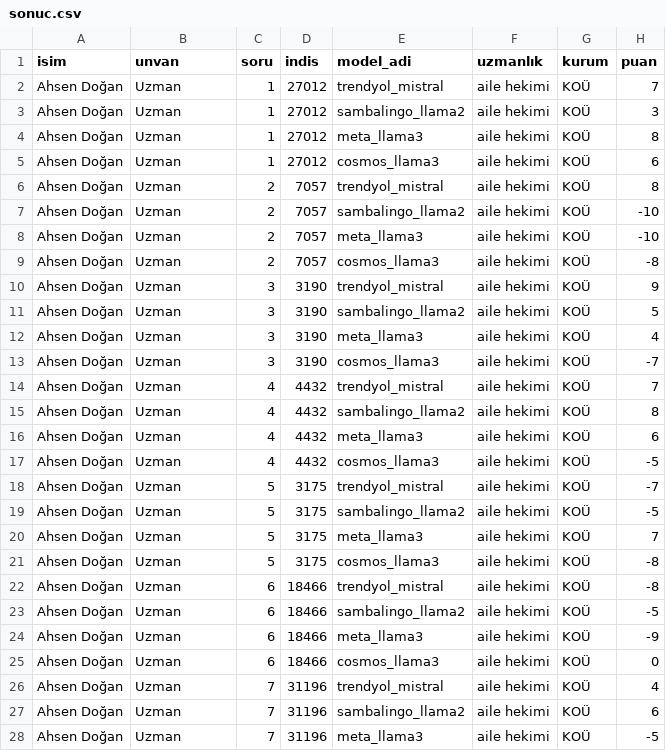
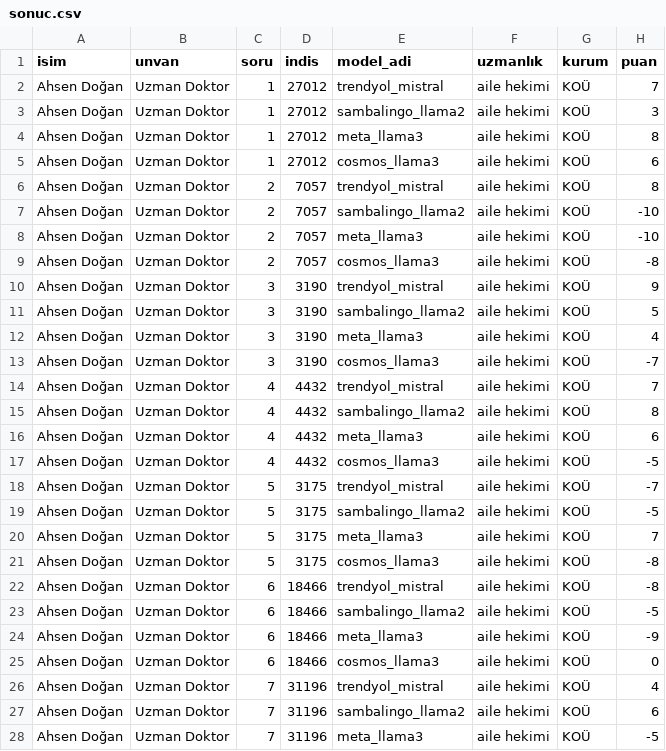
Before and after one commit to kaayra2000/saglik_verileri_uzerinde_buyuk_dil_modellerinin_ince_ayar_performansi, a CSV file: insana_sor/sonuc_gorselleri/6_Ahsen Doğan/sonuc.csv, drawn as a sheet; only a part is shown; the diff covers the shown part only.

```diff
--- a/insana_sor/sonuc_gorselleri/6_Ahsen Doğan/sonuc.csv
+++ b/insana_sor/sonuc_gorselleri/6_Ahsen Doğan/sonuc.csv
@@ -1,28 +1,28 @@
 isim,unvan,soru,indis,model_adi,uzmanlık,kurum,puan
-Ahsen Doğan,Uzman,1,27012,trendyol_mistral,aile hekimi,KOÜ,7
-Ahsen Doğan,Uzman,1,27012,sambalingo_llama2,aile hekimi,KOÜ,3
-Ahsen Doğan,Uzman,1,27012,meta_llama3,aile hekimi,KOÜ,8
-Ahsen Doğan,Uzman,1,27012,cosmos_llama3,aile hekimi,KOÜ,6
-Ahsen Doğan,Uzman,2,7057,trendyol_mistral,aile hekimi,KOÜ,8
-Ahsen Doğan,Uzman,2,7057,sambalingo_llama2,aile hekimi,KOÜ,-10
-Ahsen Doğan,Uzman,2,7057,meta_llama3,aile hekimi,KOÜ,-10
-Ahsen Doğan,Uzman,2,7057,cosmos_llama3,aile hekimi,KOÜ,-8
-Ahsen Doğan,Uzman,3,3190,trendyol_mistral,aile hekimi,KOÜ,9
-Ahsen Doğan,Uzman,3,3190,sambalingo_llama2,aile hekimi,KOÜ,5
-Ahsen Doğan,Uzman,3,3190,meta_llama3,aile hekimi,KOÜ,4
-Ahsen Doğan,Uzman,3,3190,cosmos_llama3,aile hekimi,KOÜ,-7
-Ahsen Doğan,Uzman,4,4432,trendyol_mistral,aile hekimi,KOÜ,7
-Ahsen Doğan,Uzman,4,4432,sambalingo_llama2,aile hekimi,KOÜ,8
-Ahsen Doğan,Uzman,4,4432,meta_llama3,aile hekimi,KOÜ,6
-Ahsen Doğan,Uzman,4,4432,cosmos_llama3,aile hekimi,KOÜ,-5
-Ahsen Doğan,Uzman,5,3175,trendyol_mistral,aile hekimi,KOÜ,-7
-Ahsen Doğan,Uzman,5,3175,sambalingo_llama2,aile hekimi,KOÜ,-5
-Ahsen Doğan,Uzman,5,3175,meta_llama3,aile hekimi,KOÜ,7
-Ahsen Doğan,Uzman,5,3175,cosmos_llama3,aile hekimi,KOÜ,-8
-Ahsen Doğan,Uzman,6,18466,trendyol_mistral,aile hekimi,KOÜ,-8
-Ahsen Doğan,Uzman,6,18466,sambalingo_llama2,aile hekimi,KOÜ,-5
-Ahsen Doğan,Uzman,6,18466,meta_llama3,aile hekimi,KOÜ,-9
-Ahsen Doğan,Uzman,6,18466,cosmos_llama3,aile hekimi,KOÜ,0
-Ahsen Doğan,Uzman,7,31196,trendyol_mistral,aile hekimi,KOÜ,4
-Ahsen Doğan,Uzman,7,31196,sambalingo_llama2,aile hekimi,KOÜ,6
-Ahsen Doğan,Uzman,7,31196,meta_llama3,aile hekimi,KOÜ,-5
+Ahsen Doğan,Uzman Doktor,1,27012,trendyol_mistral,aile hekimi,KOÜ,7
+Ahsen Doğan,Uzman Doktor,1,27012,sambalingo_llama2,aile hekimi,KOÜ,3
+Ahsen Doğan,Uzman Doktor,1,27012,meta_llama3,aile hekimi,KOÜ,8
+Ahsen Doğan,Uzman Doktor,1,27012,cosmos_llama3,aile hekimi,KOÜ,6
+Ahsen Doğan,Uzman Doktor,2,7057,trendyol_mistral,aile hekimi,KOÜ,8
+Ahsen Doğan,Uzman Doktor,2,7057,sambalingo_llama2,aile hekimi,KOÜ,-10
+Ahsen Doğan,Uzman Doktor,2,7057,meta_llama3,aile hekimi,KOÜ,-10
+Ahsen Doğan,Uzman Doktor,2,7057,cosmos_llama3,aile hekimi,KOÜ,-8
+Ahsen Doğan,Uzman Doktor,3,3190,trendyol_mistral,aile hekimi,KOÜ,9
+Ahsen Doğan,Uzman Doktor,3,3190,sambalingo_llama2,aile hekimi,KOÜ,5
+Ahsen Doğan,Uzman Doktor,3,3190,meta_llama3,aile hekimi,KOÜ,4
+Ahsen Doğan,Uzman Doktor,3,3190,cosmos_llama3,aile hekimi,KOÜ,-7
+Ahsen Doğan,Uzman Doktor,4,4432,trendyol_mistral,aile hekimi,KOÜ,7
+Ahsen Doğan,Uzman Doktor,4,4432,sambalingo_llama2,aile hekimi,KOÜ,8
+Ahsen Doğan,Uzman Doktor,4,4432,meta_llama3,aile hekimi,KOÜ,6
+Ahsen Doğan,Uzman Doktor,4,4432,cosmos_llama3,aile hekimi,KOÜ,-5
+Ahsen Doğan,Uzman Doktor,5,3175,trendyol_mistral,aile hekimi,KOÜ,-7
+Ahsen Doğan,Uzman Doktor,5,3175,sambalingo_llama2,aile hekimi,KOÜ,-5
+Ahsen Doğan,Uzman Doktor,5,3175,meta_llama3,aile hekimi,KOÜ,7
+Ahsen Doğan,Uzman Doktor,5,3175,cosmos_llama3,aile hekimi,KOÜ,-8
+Ahsen Doğan,Uzman Doktor,6,18466,trendyol_mistral,aile hekimi,KOÜ,-8
+Ahsen Doğan,Uzman Doktor,6,18466,sambalingo_llama2,aile hekimi,KOÜ,-5
+Ahsen Doğan,Uzman Doktor,6,18466,meta_llama3,aile hekimi,KOÜ,-9
+Ahsen Doğan,Uzman Doktor,6,18466,cosmos_llama3,aile hekimi,KOÜ,0
+Ahsen Doğan,Uzman Doktor,7,31196,trendyol_mistral,aile hekimi,KOÜ,4
+Ahsen Doğan,Uzman Doktor,7,31196,sambalingo_llama2,aile hekimi,KOÜ,6
+Ahsen Doğan,Uzman Doktor,7,31196,meta_llama3,aile hekimi,KOÜ,-5
```
Also changed, not shown: 53 edited cells elsewhere in this file, insana_sor/sonuc_gorselleri/5_Hülya Durmuş/sonuc.csv, insana_sor/sonuc_gorselleri/9_Mehmet Buğday/sonuc.csv, 9 other files.
